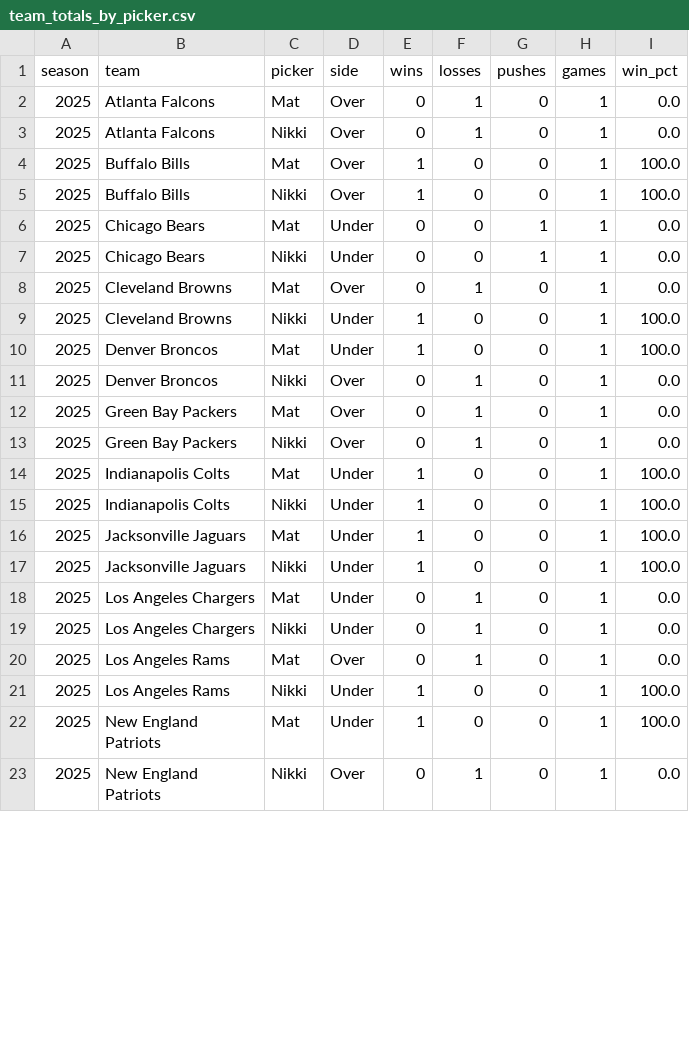
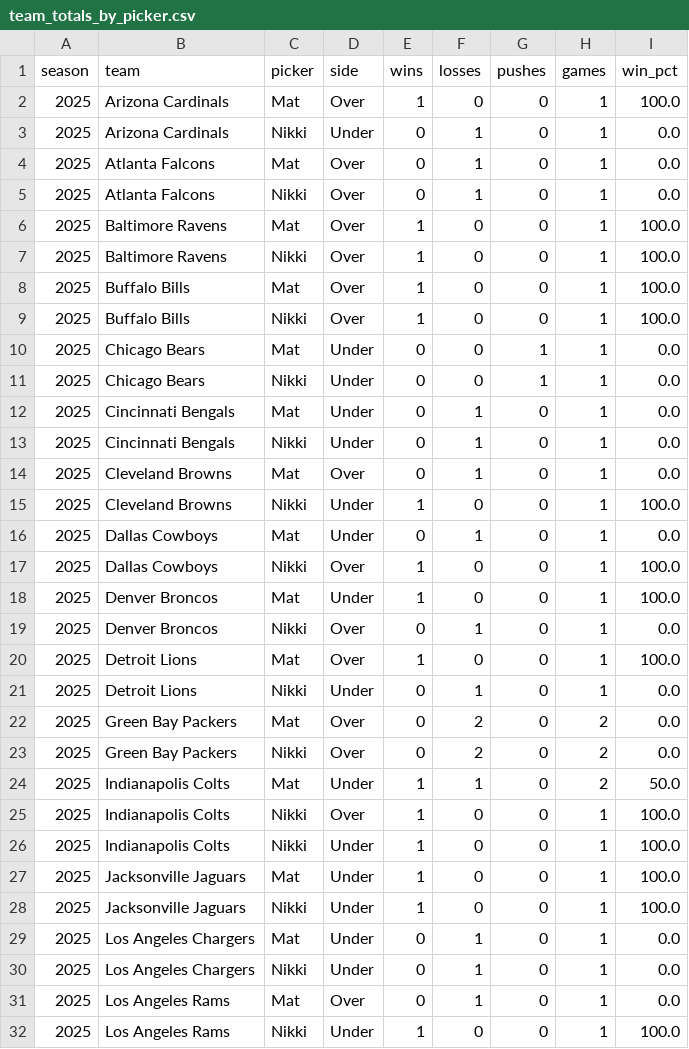
Before and after one commit to Clownworldenjoyer76/nikki_and_mat_bets, a CSV file: docs/data/metrics/team_totals_by_picker.csv, drawn as a sheet; only a part is shown; the shorter side is filled out with more unchanged rows; the diff covers the shown part only.

```diff
--- a/docs/data/metrics/team_totals_by_picker.csv
+++ b/docs/data/metrics/team_totals_by_picker.csv
@@ -1,4 +1,8 @@
 season,team,picker,side,wins,losses,pushes,games,win_pct
+2025,Arizona Cardinals,Mat,Over,1,0,0,1,100.0
+2025,Arizona Cardinals,Nikki,Under,0,1,0,1,0.0
 2025,Atlanta Falcons,Mat,Over,0,1,0,1,0.0
 2025,Atlanta Falcons,Nikki,Over,0,1,0,1,0.0
+2025,Baltimore Ravens,Mat,Over,1,0,0,1,100.0
+2025,Baltimore Ravens,Nikki,Over,1,0,0,1,100.0
 2025,Buffalo Bills,Mat,Over,1,0,0,1,100.0
@@ -7,9 +11,16 @@ season,team,picker,side,wins,losses,pushes,games,win_pct
 2025,Chicago Bears,Nikki,Under,0,0,1,1,0.0
+2025,Cincinnati Bengals,Mat,Under,0,1,0,1,0.0
+2025,Cincinnati Bengals,Nikki,Under,0,1,0,1,0.0
 2025,Cleveland Browns,Mat,Over,0,1,0,1,0.0
 2025,Cleveland Browns,Nikki,Under,1,0,0,1,100.0
+2025,Dallas Cowboys,Mat,Under,0,1,0,1,0.0
+2025,Dallas Cowboys,Nikki,Over,1,0,0,1,100.0
 2025,Denver Broncos,Mat,Under,1,0,0,1,100.0
 2025,Denver Broncos,Nikki,Over,0,1,0,1,0.0
-2025,Green Bay Packers,Mat,Over,0,1,0,1,0.0
-2025,Green Bay Packers,Nikki,Over,0,1,0,1,0.0
-2025,Indianapolis Colts,Mat,Under,1,0,0,1,100.0
+2025,Detroit Lions,Mat,Over,1,0,0,1,100.0
+2025,Detroit Lions,Nikki,Under,0,1,0,1,0.0
+2025,Green Bay Packers,Mat,Over,0,2,0,2,0.0
+2025,Green Bay Packers,Nikki,Over,0,2,0,2,0.0
+2025,Indianapolis Colts,Mat,Under,1,1,0,2,50.0
+2025,Indianapolis Colts,Nikki,Over,1,0,0,1,100.0
 2025,Indianapolis Colts,Nikki,Under,1,0,0,1,100.0
```
Also changed, not shown: 8 added rows and 5 edited cells elsewhere in this file, docs/data/metrics/2025_metrics.csv, docs/data/metrics/team_ats_by_picker.csv, 3 other files.
